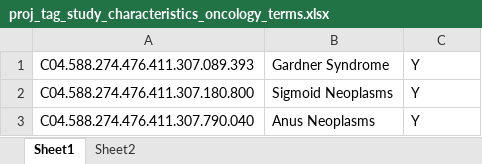
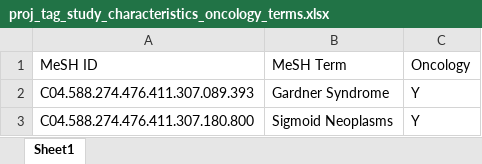
Before and after one commit to ctti-clinicaltrials/aact-proj, an Excel workbook: public/attachments/proj_tag_study_characteristics_oncology_terms.xlsx, sheet Sheet1, drawn as a sheet; only a part is shown; the shorter side is filled out with more unchanged rows; values as stored, in another font and other column widths than the file's, no borders; the diff names each change by its address in the sheet, - before the commit and + after, or states it on an @@ line.

Commit message:
aact-902: Changed description of study characteristics project. Change tag names. Include files that include all analyzed terms (Y/N) - per KC.

```diff
--- a/public/attachments/proj_tag_study_characteristics_oncology_terms.xlsx (sheet Sheet1)
+++ b/public/attachments/proj_tag_study_characteristics_oncology_terms.xlsx (sheet Sheet1)
-sheet tab: Sheet2
+row 1: MeSH ID | MeSH Term | Oncology
```
Also changed, not shown: public/attachments/proj_tag_study_characteristics_cardiovascular_terms.xlsx, 1 other file.
